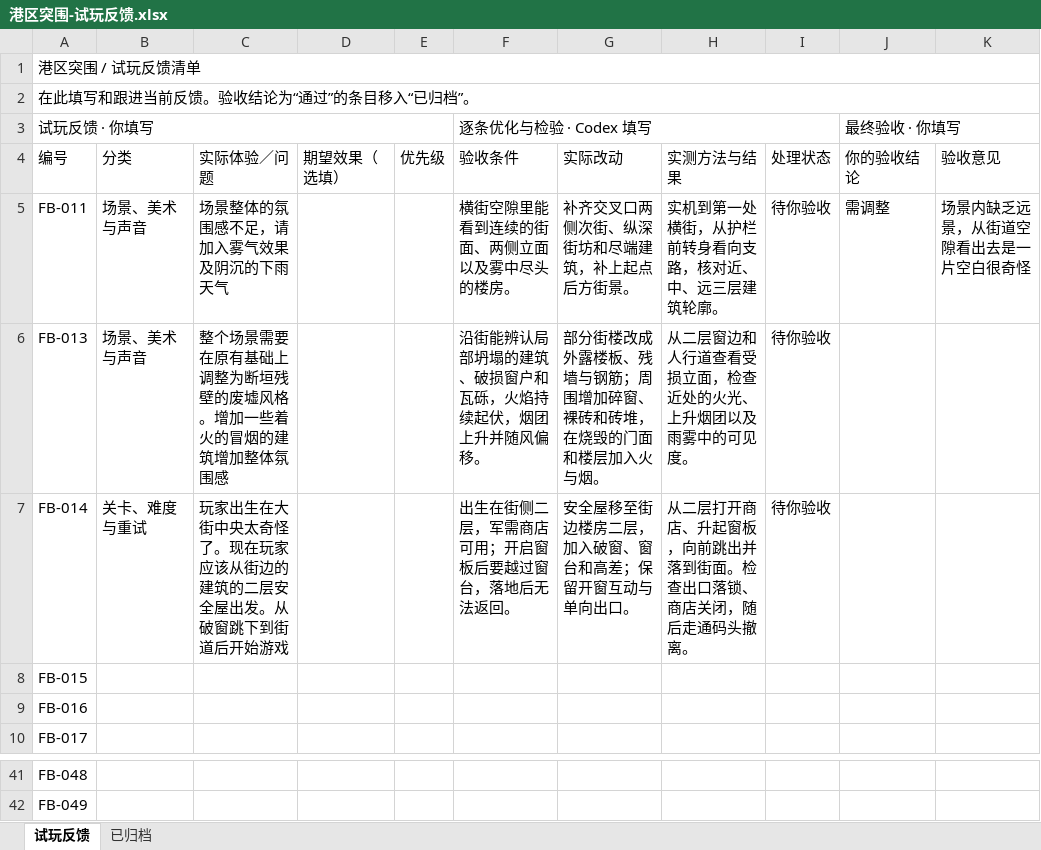
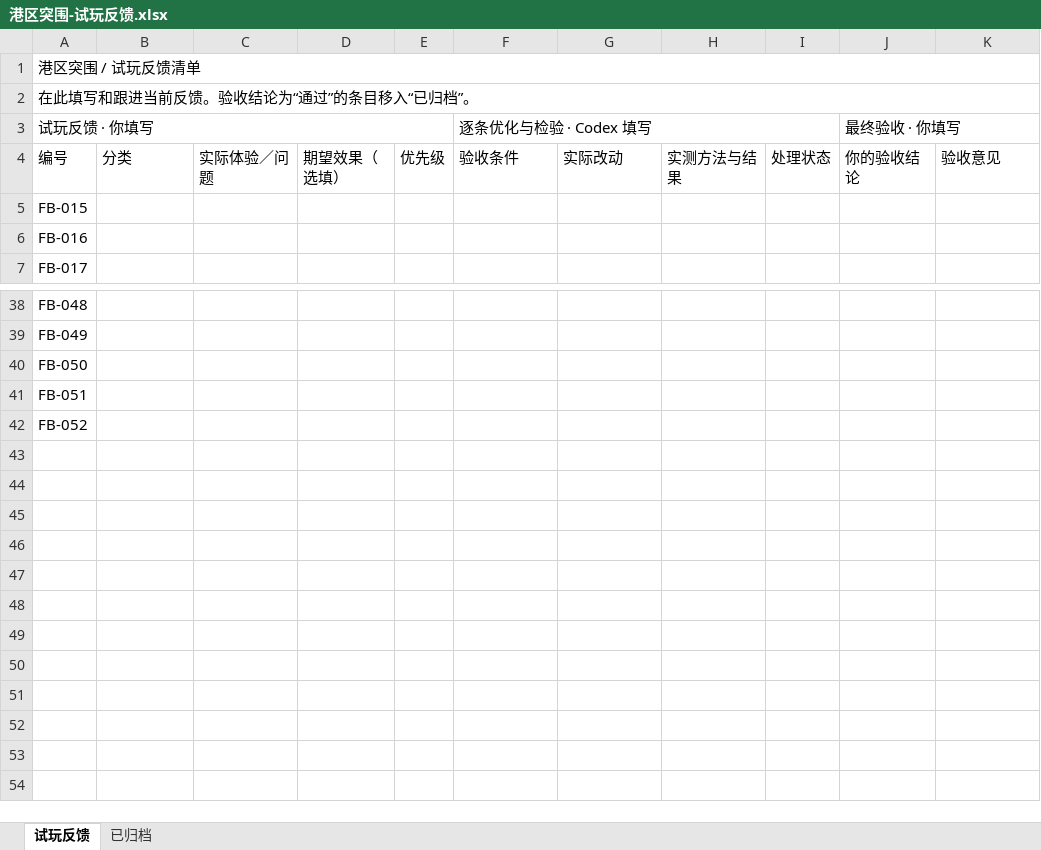
Before and after one commit to StarSpawn/KillZombiesGame, an Excel workbook: docs/港区突围-试玩反馈.xlsx, sheet 试玩反馈, drawn as a sheet; only a part is shown, gaps mark what is left out; values as stored, in another font and other column widths than the file's, no cell formats; removed rows and columns are numbered as before the commit, all else as after; the diff names each change by its address in the sheet, - before the commit and + after, or states it on an @@ line.

Commit message:
Archive previous playtest feedback for the outpost iteration

```diff
--- a/docs/港区突围-试玩反馈.xlsx (sheet 试玩反馈)
+++ b/docs/港区突围-试玩反馈.xlsx (sheet 试玩反馈)
-row 5: FB-011 | 场景、美术与声音 | 场景整体的氛围感不足，请加入雾气效果及阴沉的下雨天气 |  |  | 横街空隙里能看到连续的街面、两侧立面以及雾中尽头的楼房。 | 补齐交叉口两侧次街、纵深街坊和尽端建筑，补上起点后方街景。 | 实机到第一处横街，从护栏前转身看向支路，核对近、中、远三层建筑轮廓。 | 待你验收 | 需调整 | 场景内缺乏远景，从街道空隙看出去是一片空白很奇怪
-row 6: FB-013 | 场景、美术与声音 | 整个场景需要在原有基础上调整为断垣残壁的废墟风格。增加一些着火的冒烟的建筑增加整体氛围感 |  |  | 沿街能辨认局部坍塌的建筑、破损窗户和瓦砾，火焰持续起伏，烟团上升并随风偏移。 | 部分街楼改成外露楼板、残墙与钢筋；周围增加碎窗、裸砖和砖堆，在烧毁的门面和楼层加入火与烟。 | 从二层窗边和人行道查看受损立面，检查近处的火光、上升烟团以及雨雾中的可见度。 | 待你验收
-row 7: FB-014 | 关卡、难度与重试 | 玩家出生在大街中央太奇怪了。现在玩家应该从街边的建筑的二层安全屋出发。从破窗跳下到街道后开始游戏 |  |  | 出生在街侧二层，军需商店可用；开启窗板后要越过窗台，落地后无法返回。 | 安全屋移至街边楼房二层，加入破窗、窗台和高差；保留开窗互动与单向出口。 | 从二层打开商店、升起窗板，向前跳出并落到街面。检查出口落锁、商店关闭，随后走通码头撤离。 | 待你验收
+row 40: FB-050
+row 41: FB-051
+row 42: FB-052
```
Also changed, not shown: sheet 已归档, cell formats.
